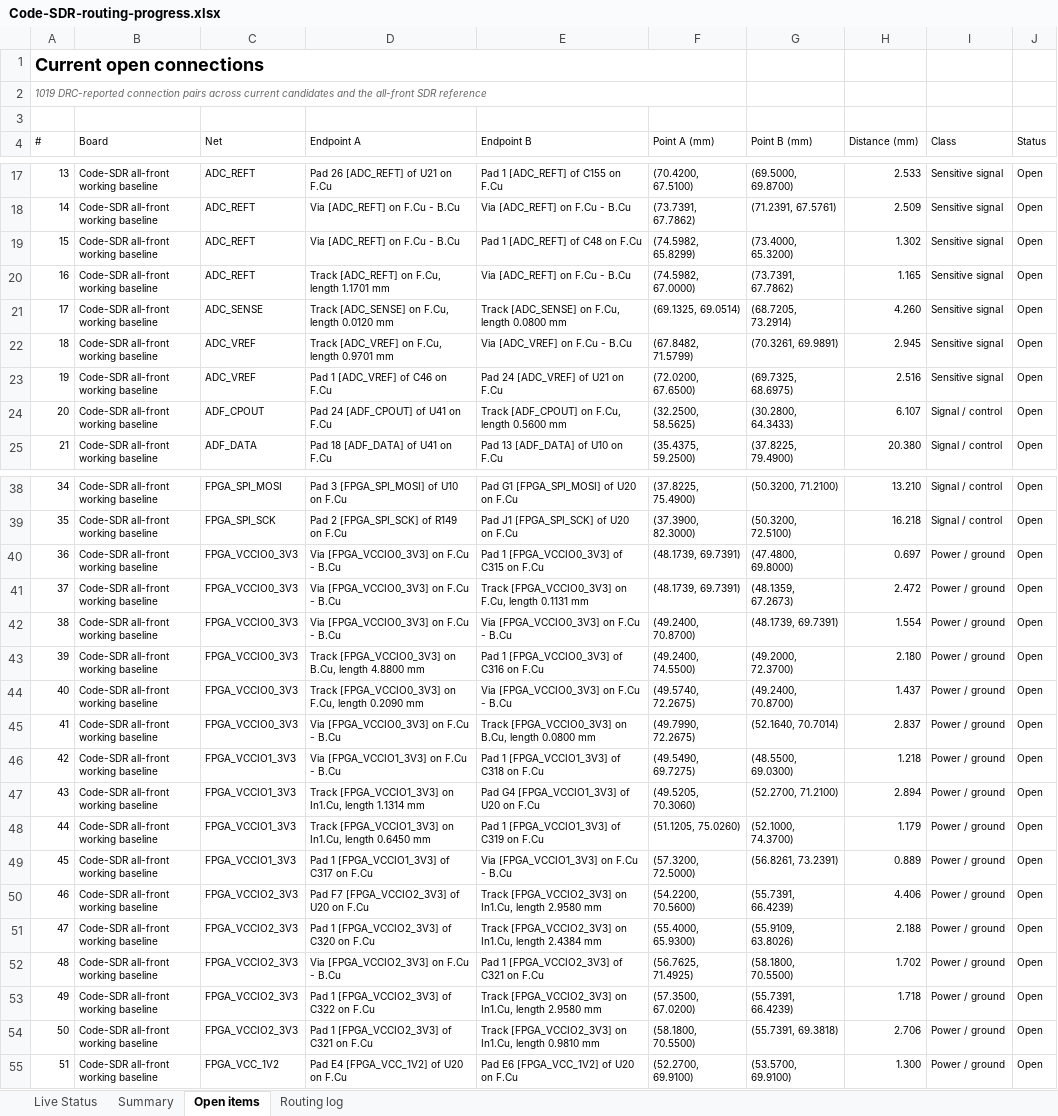
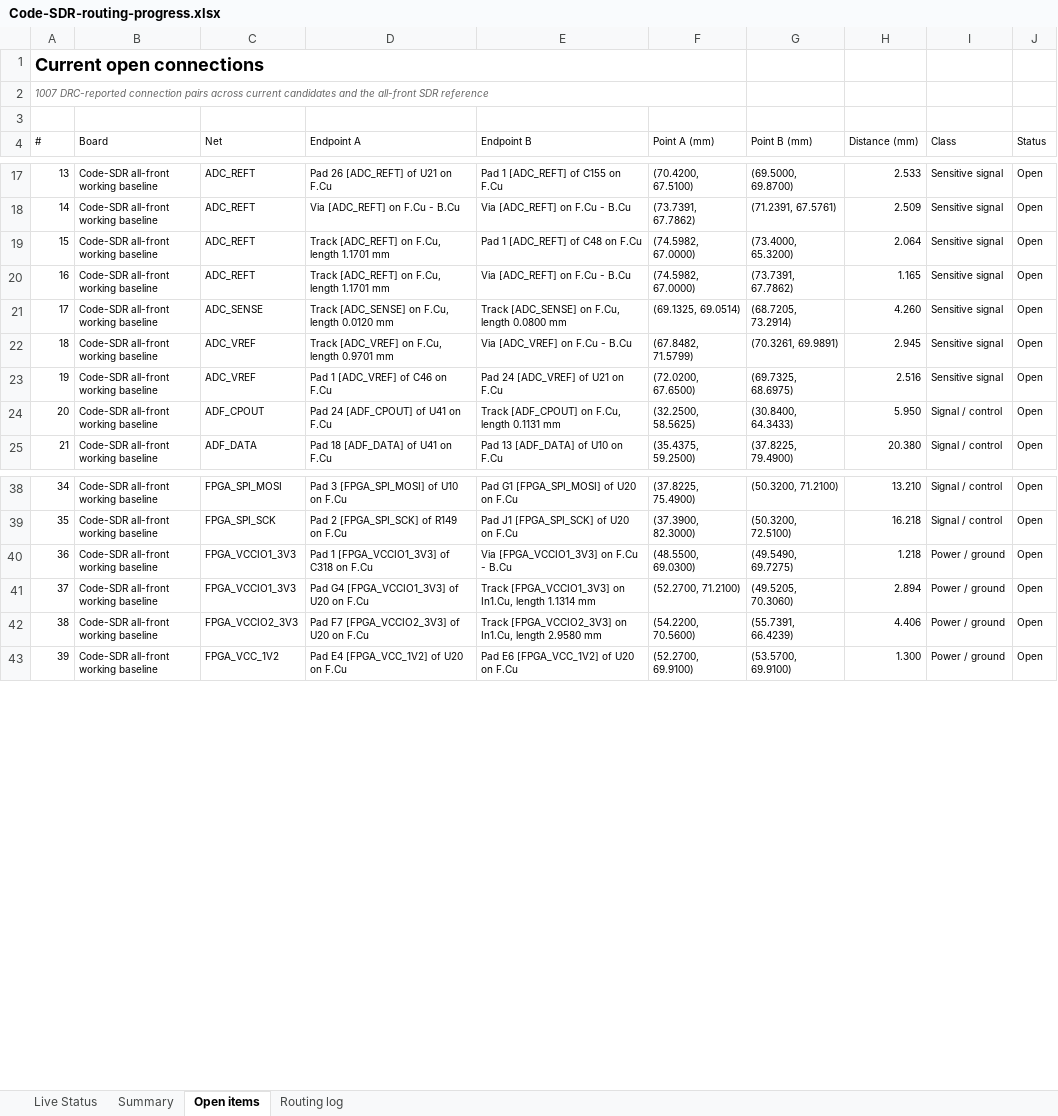
Before and after one commit to iamdarshg/Code-SDR, an Excel workbook: outputs/code-sdr-routing/Code-SDR-routing-progress.xlsx, sheet Open items, drawn as a sheet; only a part is shown, gaps mark what is left out; values as stored, in another font and other column widths than the file's, no borders; table styles not drawn; removed rows and columns are numbered as before the commit, all else as after; the diff covers the shown part only; the diff names each change by its address in the sheet, - before the commit and + after, or states it on an @@ line.

Commit message:
hardware: connect twelve FPGA IO rail groups

```diff
--- a/outputs/code-sdr-routing/Code-SDR-routing-progress.xlsx (sheet Open items)
+++ b/outputs/code-sdr-routing/Code-SDR-routing-progress.xlsx (sheet Open items)
@@ column A (#) renumbered from row 2 down @@
-D19 (Endpoint A): Via [ADC_REFT] on F.Cu - B.Cu
+D19 (Endpoint A): Track [ADC_REFT] on F.Cu, length 1.1701 mm
-F19 (Point A (mm)): (74.5982, 65.8299)
+F19 (Point A (mm)): (74.5982, 67.0000)
-H19 (Distance (mm)): 1.302
+H19 (Distance (mm)): 2.064
-E24 (Endpoint B): Track [ADF_CPOUT] on F.Cu, length 0.5600 mm
+E24 (Endpoint B): Track [ADF_CPOUT] on F.Cu, length 0.1131 mm
-G24 (Point B (mm)): (30.2800, 64.3433)
+G24 (Point B (mm)): (30.8400, 64.3433)
-H24 (Distance (mm)): 6.107
+H24 (Distance (mm)): 5.950
-row 40: 36 | Code-SDR all-front working baseline | FPGA_VCCIO0_3V3 | Via [FPGA_VCCIO0_3V3] on F.Cu - B.Cu | Pad 1 [FPGA_VCCIO0_3V3] of C315 on F.Cu | (48.1739, 69.7391) | (47.4800, 69.8000) | 0.697 | Power / ground | Open
-row 41: 37 | Code-SDR all-front working baseline | FPGA_VCCIO0_3V3 | Via [FPGA_VCCIO0_3V3] on F.Cu - B.Cu | Track [FPGA_VCCIO0_3V3] on F.Cu, length 0.1131 mm | (48.1739, 69.7391) | (48.1359, 67.2673) | 2.472 | Power / ground | Open
-row 42: 38 | Code-SDR all-front working baseline | FPGA_VCCIO0_3V3 | Via [FPGA_VCCIO0_3V3] on F.Cu - B.Cu | Via [FPGA_VCCIO0_3V3] on F.Cu - B.Cu | (49.2400, 70.8700) | (48.1739, 69.7391) | 1.554 | Power / ground | Open
-row 43: 39 | Code-SDR all-front working baseline | FPGA_VCCIO0_3V3 | Track [FPGA_VCCIO0_3V3] on B.Cu, length 4.8800 mm | Pad 1 [FPGA_VCCIO0_3V3] of C316 on F.Cu | (49.2400, 74.5500) | (49.2000, 72.3700) | 2.180 | Power / ground | Open
-row 44: 40 | Code-SDR all-front working baseline | FPGA_VCCIO0_3V3 | Track [FPGA_VCCIO0_3V3] on F.Cu, length 0.2090 mm | Via [FPGA_VCCIO0_3V3] on F.Cu - B.Cu | (49.5740, 72.2675) | (49.2400, 70.8700) | 1.437 | Power / ground | Open
-row 45: 41 | Code-SDR all-front working baseline | FPGA_VCCIO0_3V3 | Via [FPGA_VCCIO0_3V3] on F.Cu - B.Cu | Track [FPGA_VCCIO0_3V3] on B.Cu, length 0.0800 mm | (49.7990, 72.2675) | (52.1640, 70.7014) | 2.837 | Power / ground | Open
-D40 (Endpoint A): Via [FPGA_VCCIO1_3V3] on F.Cu - B.Cu
+D40 (Endpoint A): Pad 1 [FPGA_VCCIO1_3V3] of C318 on F.Cu
-E40 (Endpoint B): Pad 1 [FPGA_VCCIO1_3V3] of C318 on F.Cu
+E40 (Endpoint B): Via [FPGA_VCCIO1_3V3] on F.Cu - B.Cu
-F40 (Point A (mm)): (49.5490, 69.7275)
+F40 (Point A (mm)): (48.5500, 69.0300)
-G40 (Point B (mm)): (48.5500, 69.0300)
+G40 (Point B (mm)): (49.5490, 69.7275)
-D41 (Endpoint A): Track [FPGA_VCCIO1_3V3] on In1.Cu, length 1.1314 mm
+D41 (Endpoint A): Pad G4 [FPGA_VCCIO1_3V3] of U20 on F.Cu
-E41 (Endpoint B): Pad G4 [FPGA_VCCIO1_3V3] of U20 on F.Cu
+E41 (Endpoint B): Track [FPGA_VCCIO1_3V3] on In1.Cu, length 1.1314 mm
-F41 (Point A (mm)): (49.5205, 70.3060)
+F41 (Point A (mm)): (52.2700, 71.2100)
-G41 (Point B (mm)): (52.2700, 71.2100)
+G41 (Point B (mm)): (49.5205, 70.3060)
-row 48: 44 | Code-SDR all-front working baseline | FPGA_VCCIO1_3V3 | Track [FPGA_VCCIO1_3V3] on In1.Cu, length 0.6450 mm | Pad 1 [FPGA_VCCIO1_3V3] of C319 on F.Cu | (51.1205, 75.0260) | (52.1000, 74.3700) | 1.179 | Power / ground | Open
-row 49: 45 | Code-SDR all-front working baseline | FPGA_VCCIO1_3V3 | Pad 1 [FPGA_VCCIO1_3V3] of C317 on F.Cu | Via [FPGA_VCCIO1_3V3] on F.Cu - B.Cu | (57.3200, 72.5000) | (56.8261, 73.2391) | 0.889 | Power / ground | Open
-row 51: 47 | Code-SDR all-front working baseline | FPGA_VCCIO2_3V3 | Pad 1 [FPGA_VCCIO2_3V3] of C320 on F.Cu | Track [FPGA_VCCIO2_3V3] on In1.Cu, length 2.4384 mm | (55.4000, 65.9300) | (55.9109, 63.8026) | 2.188 | Power / ground | Open
-row 52: 48 | Code-SDR all-front working baseline | FPGA_VCCIO2_3V3 | Via [FPGA_VCCIO2_3V3] on F.Cu - B.Cu | Pad 1 [FPGA_VCCIO2_3V3] of C321 on F.Cu | (56.7625, 71.4925) | (58.1800, 70.5500) | 1.702 | Power / ground | Open
-row 53: 49 | Code-SDR all-front working baseline | FPGA_VCCIO2_3V3 | Pad 1 [FPGA_VCCIO2_3V3] of C322 on F.Cu | Track [FPGA_VCCIO2_3V3] on In1.Cu, length 2.9580 mm | (57.3500, 67.0200) | (55.7391, 66.4239) | 1.718 | Power / ground | Open
-row 54: 50 | Code-SDR all-front working baseline | FPGA_VCCIO2_3V3 | Pad 1 [FPGA_VCCIO2_3V3] of C321 on F.Cu | Track [FPGA_VCCIO2_3V3] on In1.Cu, length 0.9810 mm | (58.1800, 70.5500) | (55.7391, 69.3818) | 2.706 | Power / ground | Open
```
Also changed, not shown: 25 edited cells and cell formats elsewhere in this sheet, sheet Live Status, sheet Routing log, sheet Summary, 3 other files.
